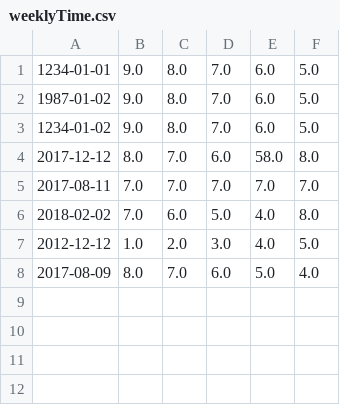
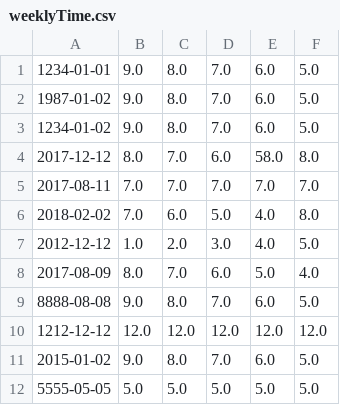
Before and after one commit to bbran/timeless, a CSV file: weeklyTime.csv, drawn as a sheet; the diff names each change by its address in the sheet, - before the commit and + after, or states it on an @@ line.

```diff
--- a/weeklyTime.csv
+++ b/weeklyTime.csv
+row 9: 8888-08-08 | 9.0 | 8.0 | 7.0 | 6.0 | 5.0
+row 10: 1212-12-12 | 12.0 | 12.0 | 12.0 | 12.0 | 12.0
+row 11: 2015-01-02 | 9.0 | 8.0 | 7.0 | 6.0 | 5.0
+row 12: 5555-05-05 | 5.0 | 5.0 | 5.0 | 5.0 | 5.0
```
Also changed, not shown: 3 other files.
